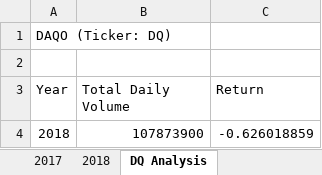
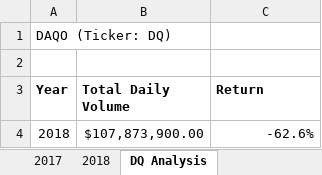
Before and after one commit to doliver231/stock-analysis, an Excel workbook: green_stocks.xlsm, sheet DQ Analysis, drawn as a sheet; values as stored, in another font and other column widths than the file's, no borders; charts and pictures not drawn; the diff names each change by its address in the sheet, - before the commit and + after, or states it on an @@ line.

Commit message:
Added Input Box to run analysis for any year

```diff
--- a/green_stocks.xlsm (sheet DQ Analysis)
+++ b/green_stocks.xlsm (sheet DQ Analysis)
-A3:C3 bold: off
+A3:C3 bold: on
-B4 (Total Daily Volume): 107873900
+B4 (Total Daily Volume): $107,873,900.00
-C4 (Return): -0.626018859
+C4 (Return): -62.6%
```
Also changed, not shown: sheet All Stocks Analysis, charts or pictures.
